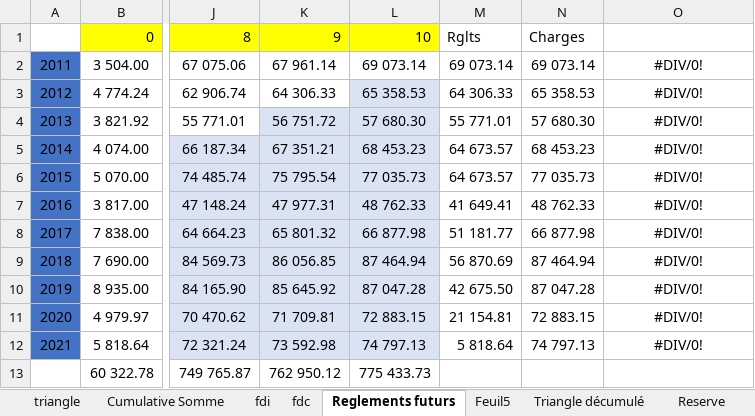
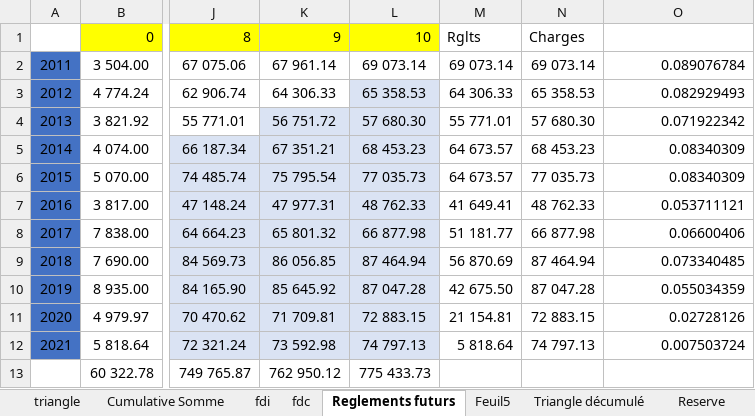
Before and after one commit to AODiakite/Risk-based-solvency, an Excel workbook: Application Bs4/Data/TriangleRgle.xlsx, sheet Reglements futurs, drawn as a sheet; only a part is shown, gaps mark what is left out; values as stored, in another font and other column widths than the file's, no borders; the diff names each change by its address in the sheet, - before the commit and + after, or states it on an @@ line.

```diff
--- a/Application Bs4/Data/TriangleRgle.xlsx (sheet Reglements futurs)
+++ b/Application Bs4/Data/TriangleRgle.xlsx (sheet Reglements futurs)
-O2: #DIV/0!
+O2: 0.089076784
-O2:O12 alignment: center
+O2:O12 alignment: right
-O3: #DIV/0!
+O3: 0.082929493
-O4: #DIV/0!
+O4: 0.071922342
-O5:O6: #DIV/0!
+O5:O6: 0.08340309
-O7: #DIV/0!
+O7: 0.053711121
-O8: #DIV/0!
+O8: 0.06600406
-O9: #DIV/0!
+O9: 0.073340485
-O10: #DIV/0!
+O10: 0.055034359
-O11: #DIV/0!
+O11: 0.02728126
-O12: #DIV/0!
+O12: 0.007503724
```
Also changed, not shown: sheet fdc, sheet Triangle décumulé, 1 other file.
